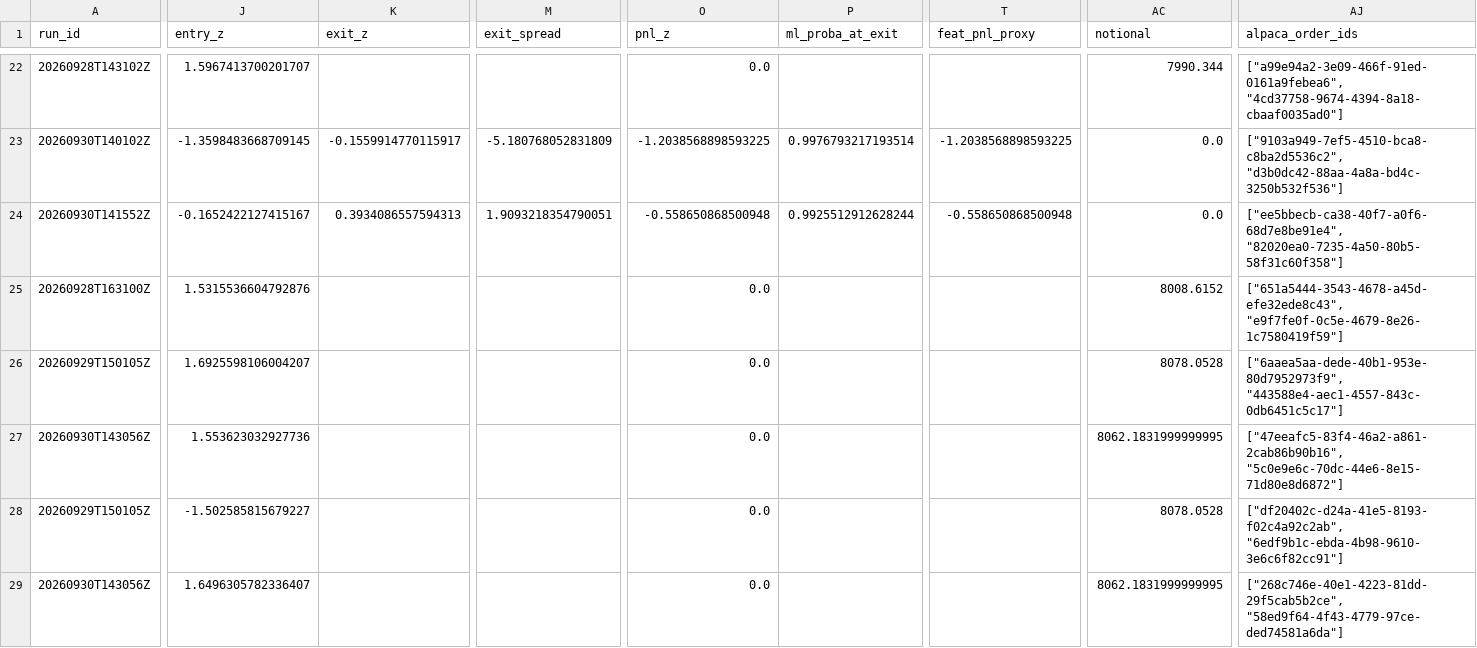
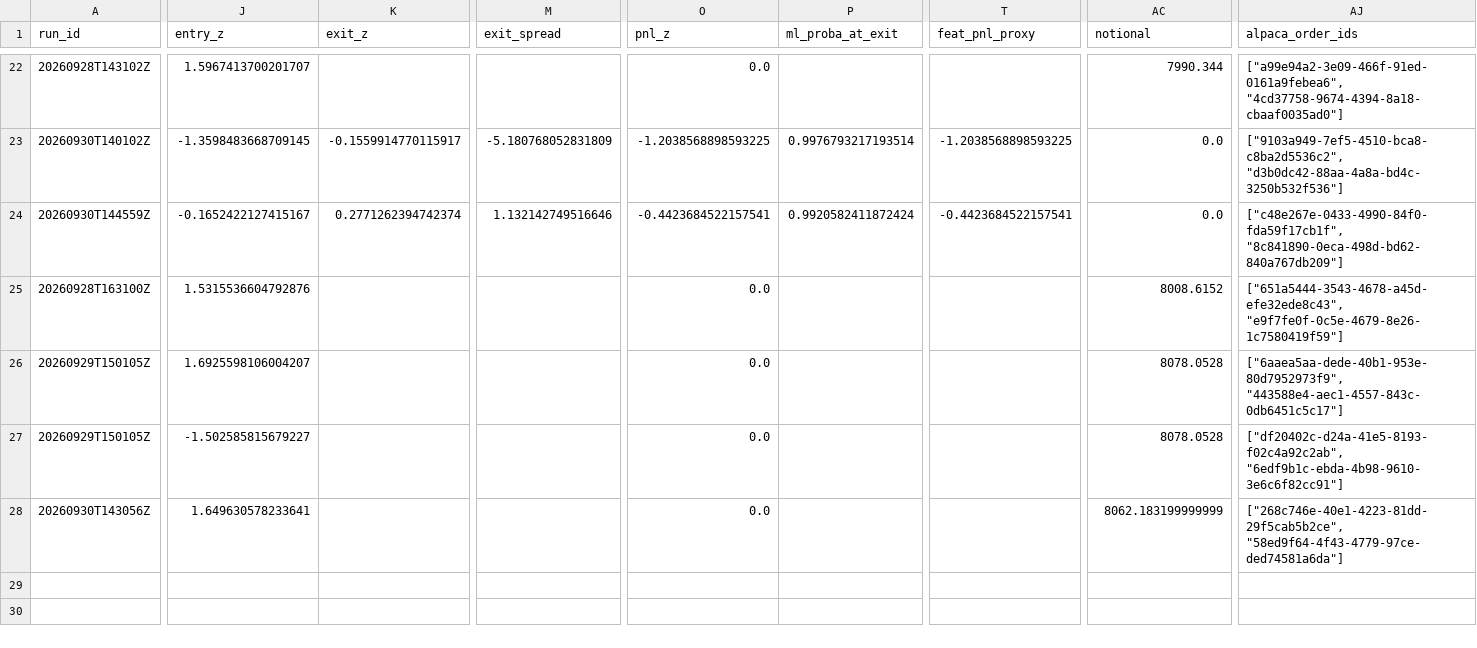
Before and after one commit to ujjwalmallem/SmartTrade_AdaptiveKalman, a CSV file: results/paper_trades.csv, drawn as a sheet; only a part is shown, gaps mark what is left out; removed rows and columns are numbered as before the commit, all else as after; rows hold the shown columns only; the diff covers the shown part only; the diff names each change by its address in the sheet, - before the commit and + after, or states it on an @@ line.

```diff
--- a/results/paper_trades.csv
+++ b/results/paper_trades.csv
-A24 (run_id): 20260930T141552Z
+A24 (run_id): 20260930T144559Z
-K24 (exit_z): 0.3934086557594313
+K24 (exit_z): 0.2771262394742374
-M24 (exit_spread): 1.9093218354790051
+M24 (exit_spread): 1.132142749516646
-O24 (pnl_z): -0.558650868500948
+O24 (pnl_z): -0.4423684522157541
-P24 (ml_proba_at_exit): 0.9925512912628244
+P24 (ml_proba_at_exit): 0.9920582411872424
-T24 (feat_pnl_proxy): -0.558650868500948
+T24 (feat_pnl_proxy): -0.4423684522157541
-AJ24 (alpaca_order_ids): ["ee5bbecb-ca38-40f7-a0f6-68d7e8be91e4", "82020ea0-7235-4a50-80b5-58f31c60f358"]
+AJ24 (alpaca_order_ids): ["c48e267e-0433-4990-84f0-fda59f17cb1f", "8c841890-0eca-498d-bd62-840a767db209"]
-row 27: 20260930T143056Z | 1.553623032927736 |  |  | 0.0 |  |  | 8062.1831999999995 | ["47eeafc5-83f4-46a2-a861-2cab86b90b16", "5c0e9e6c-70dc-44e6-8e15-71d80e8d6872"]
-J28 (entry_z): 1.6496305782336407
+J28 (entry_z): 1.649630578233641
-AC28 (notional): 8062.1831999999995
+AC28 (notional): 8062.183199999999
```
Also changed, not shown: 5 edited cells elsewhere in this file, results/exit_training_dataset.csv, 1 other file.
